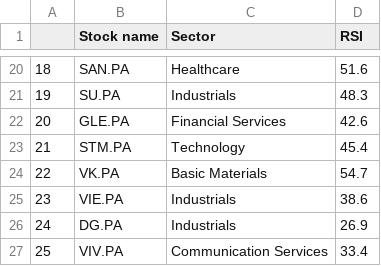
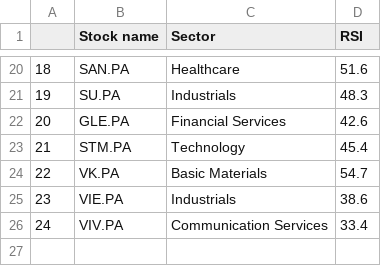
Before and after one commit to stockscreenerMM/stockscreenerMM.github.io, a CSV file: data/stocks_cac40.csv, drawn as a sheet; only a part is shown, gaps mark what is left out; removed rows and columns are numbered as before the commit, all else as after; the diff names each change by its address in the sheet, - before the commit and + after, or states it on an @@ line.

```diff
--- a/data/stocks_cac40.csv
+++ b/data/stocks_cac40.csv
-row 26: 24 | DG.PA | Industrials | 26.9
@@ column A renumbered from row 26 down @@
```
Also changed, not shown: 1 other file.
